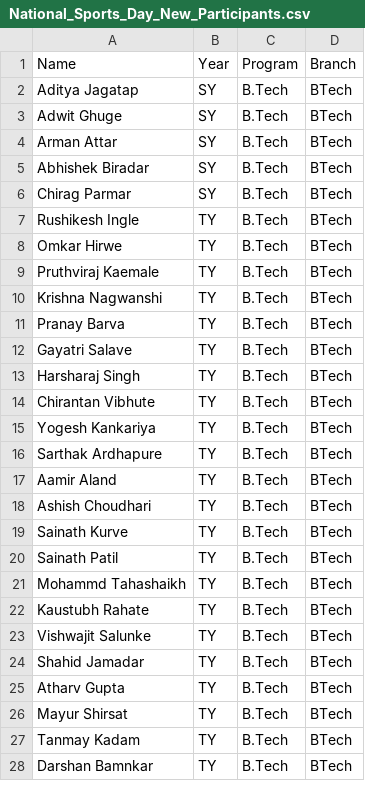
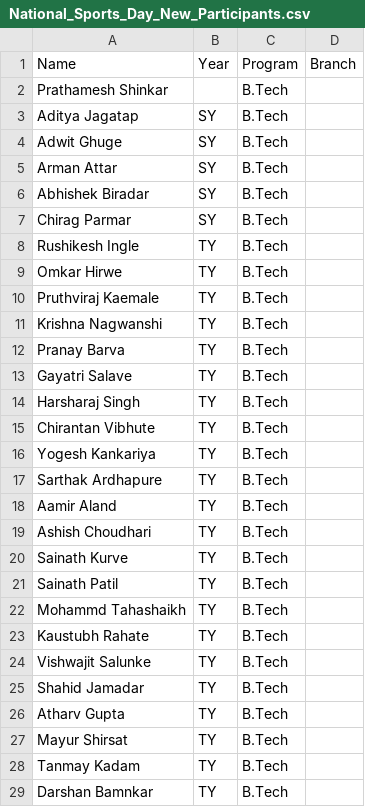
Before and after one commit to Codergoterrors/Chess-Pairing, a CSV file: National Sports Day - Chess Tournament/National_Sports_Day_New_Participants.csv, drawn as a sheet; only a part is shown; the diff covers the shown part only.

Commit message:
fix: leave branch and missing year empty for PDF participants

```diff
--- a/National Sports Day - Chess Tournament/National_Sports_Day_New_Participants.csv
+++ b/National Sports Day - Chess Tournament/National_Sports_Day_New_Participants.csv
@@ -1,28 +1,29 @@
 Name,Year,Program,Branch
-Aditya Jagatap,SY,B.Tech,BTech
-Adwit Ghuge,SY,B.Tech,BTech
-Arman Attar,SY,B.Tech,BTech
-Abhishek Biradar,SY,B.Tech,BTech
-Chirag Parmar,SY,B.Tech,BTech
-Rushikesh Ingle,TY,B.Tech,BTech
-Omkar Hirwe,TY,B.Tech,BTech
-Pruthviraj Kaemale,TY,B.Tech,BTech
-Krishna Nagwanshi,TY,B.Tech,BTech
-Pranay Barva,TY,B.Tech,BTech
-Gayatri Salave,TY,B.Tech,BTech
-Harsharaj Singh,TY,B.Tech,BTech
-Chirantan Vibhute,TY,B.Tech,BTech
-Yogesh Kankariya,TY,B.Tech,BTech
-Sarthak Ardhapure,TY,B.Tech,BTech
-Aamir Aland,TY,B.Tech,BTech
-Ashish Choudhari,TY,B.Tech,BTech
-Sainath Kurve,TY,B.Tech,BTech
-Sainath Patil,TY,B.Tech,BTech
-Mohammd Tahashaikh,TY,B.Tech,BTech
-Kaustubh Rahate,TY,B.Tech,BTech
-Vishwajit Salunke,TY,B.Tech,BTech
-Shahid Jamadar,TY,B.Tech,BTech
-Atharv Gupta,TY,B.Tech,BTech
-Mayur Shirsat,TY,B.Tech,BTech
-Tanmay Kadam,TY,B.Tech,BTech
-Darshan Bamnkar,TY,B.Tech,BTech
+Prathamesh Shinkar,,B.Tech,
+Aditya Jagatap,SY,B.Tech,
+Adwit Ghuge,SY,B.Tech,
+Arman Attar,SY,B.Tech,
+Abhishek Biradar,SY,B.Tech,
+Chirag Parmar,SY,B.Tech,
+Rushikesh Ingle,TY,B.Tech,
+Omkar Hirwe,TY,B.Tech,
+Pruthviraj Kaemale,TY,B.Tech,
+Krishna Nagwanshi,TY,B.Tech,
+Pranay Barva,TY,B.Tech,
+Gayatri Salave,TY,B.Tech,
+Harsharaj Singh,TY,B.Tech,
+Chirantan Vibhute,TY,B.Tech,
+Yogesh Kankariya,TY,B.Tech,
+Sarthak Ardhapure,TY,B.Tech,
+Aamir Aland,TY,B.Tech,
+Ashish Choudhari,TY,B.Tech,
+Sainath Kurve,TY,B.Tech,
+Sainath Patil,TY,B.Tech,
+Mohammd Tahashaikh,TY,B.Tech,
+Kaustubh Rahate,TY,B.Tech,
+Vishwajit Salunke,TY,B.Tech,
+Shahid Jamadar,TY,B.Tech,
+Atharv Gupta,TY,B.Tech,
+Mayur Shirsat,TY,B.Tech,
+Tanmay Kadam,TY,B.Tech,
+Darshan Bamnkar,TY,B.Tech,
```
Also changed, not shown: 9 edited cells elsewhere in this file, players data csv/National_Sports_Day_New_Participants.csv, 1 other file.
